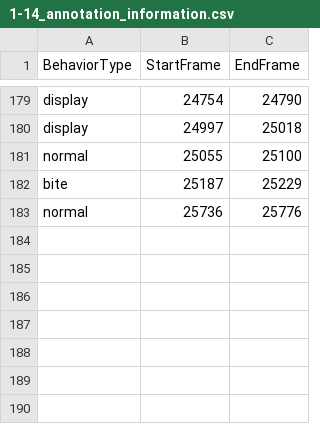
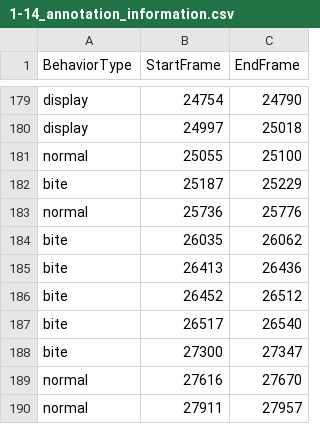
Before and after one commit to ltarng/zebrafish-behavior-classification, a CSV file: annotation_information_data/1-14_annotation_information.csv, drawn as a sheet; only a part is shown, gaps mark what is left out; the diff names each change by its address in the sheet, - before the commit and + after, or states it on an @@ line.

Commit message:
update the files in annotation_information_data folder

```diff
--- a/annotation_information_data/1-14_annotation_information.csv
+++ b/annotation_information_data/1-14_annotation_information.csv
+row 184: bite | 26035 | 26062
+row 185: bite | 26413 | 26436
+row 186: bite | 26452 | 26512
+row 187: bite | 26517 | 26540
+row 188: bite | 27300 | 27347
+row 189: normal | 27616 | 27670
+row 190: normal | 27911 | 27957
```
Also changed, not shown: annotation_information_data/1-14_annotation_information_sorted.csv, 5 other files.
